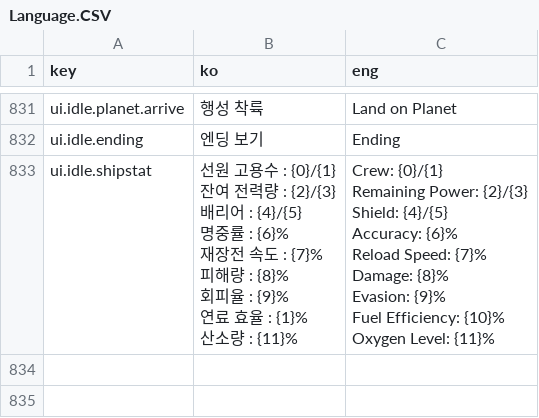
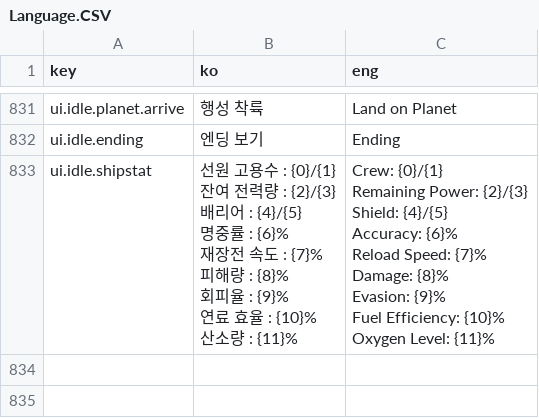
Before and after one commit to khkim09/Capstone, a CSV file: DataSheet/Language.CSV, drawn as a sheet; only a part is shown, gaps mark what is left out.

```diff
--- a/DataSheet/Language.CSV
+++ b/DataSheet/Language.CSV
@@ -923,20 +923,20 @@ ui.idle.planet.arrive,행성 착륙,Land on Planet
 ui.idle.ending,엔딩 보기,Ending
-ui.idle.shipstat,"선원 고용수 : {0}/{1}
-잔여 전력량 : {2}/{3}
-배리어 : {4}/{5}
-명중률 : {6}%
-재장전 속도 : {7}%
-피해량 : {8}%
-회피율 : {9}%
-연료 효율 : {1}%
-산소량 : {11}%
-","Crew: {0}/{1}
-Remaining Power: {2}/{3}
-Shield: {4}/{5}
-Accuracy: {6}%
-Reload Speed: {7}%
-Damage: {8}%
-Evasion: {9}%
-Fuel Efficiency: {10}%
-Oxygen Level: {11}%"
+ui.idle.shipstat,"선원 고용수 : {0}/{1}
+잔여 전력량 : {2}/{3}
+배리어 : {4}/{5}
+명중률 : {6}%
+재장전 속도 : {7}%
+피해량 : {8}%
+회피율 : {9}%
+연료 효율 : {10}%
+산소량 : {11}%
+","Crew: {0}/{1}
+Remaining Power: {2}/{3}
+Shield: {4}/{5}
+Accuracy: {6}%
+Reload Speed: {7}%
+Damage: {8}%
+Evasion: {9}%
+Fuel Efficiency: {10}%
+Oxygen Level: {11}%"
 ,,
```
Also changed, not shown: 16 other files.
